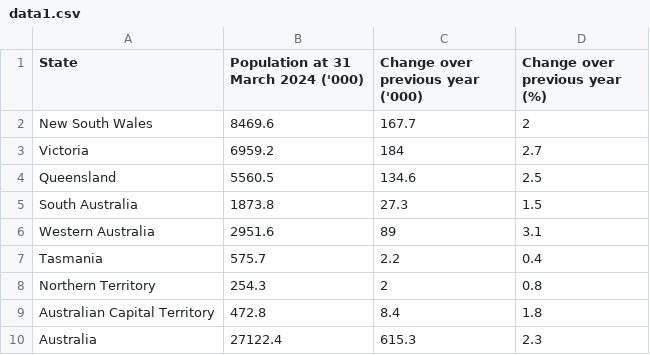
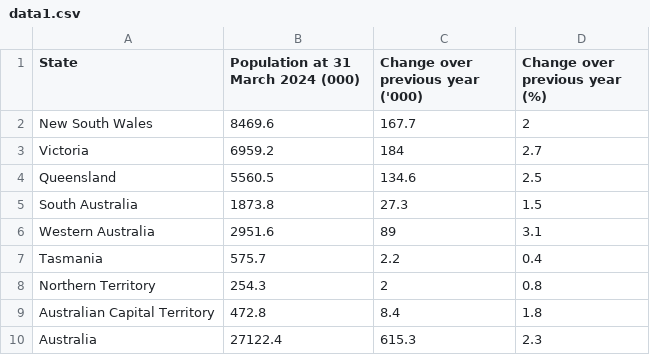
Before and after one commit to MonashAmy/FIT3179-Data-Visualisation-2-Revised, a CSV file: data/data1.csv, drawn as a sheet.

Commit message:
Update data1.csv

```diff
--- a/data/data1.csv
+++ b/data/data1.csv
@@ -1,2 +1,2 @@
-State,Population at 31 March 2024 ('000),Change over previous year ('000),Change over previous year (%)
+State,Population at 31 March 2024 (000),Change over previous year ('000),Change over previous year (%)
 New South Wales,8469.6,167.7,2
```
